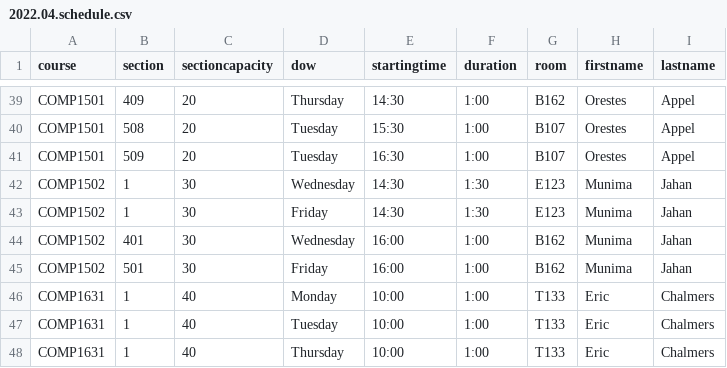
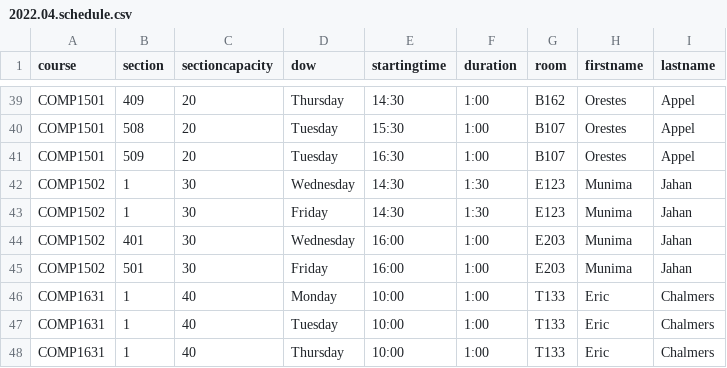
Before and after one commit to jpratt-mru/maco.calendar.datafiles, a CSV file: 2022.04.schedule.csv, drawn as a sheet; only a part is shown, gaps mark what is left out.

Commit message:
Change 1502 classroom.

```diff
--- a/2022.04.schedule.csv
+++ b/2022.04.schedule.csv
@@ -43,4 +43,4 @@ COMP1502,1,30,Wednesday,14:30,1:30,E123,Munima,Jahan
 COMP1502,1,30,Friday,14:30,1:30,E123,Munima,Jahan
-COMP1502,401,30,Wednesday,16:00,1:00,B162,Munima,Jahan
-COMP1502,501,30,Friday,16:00,1:00,B162,Munima,Jahan
+COMP1502,401,30,Wednesday,16:00,1:00,E203,Munima,Jahan
+COMP1502,501,30,Friday,16:00,1:00,E203,Munima,Jahan
 COMP1631,1,40,Monday,10:00,1:00,T133,Eric,Chalmers
```
